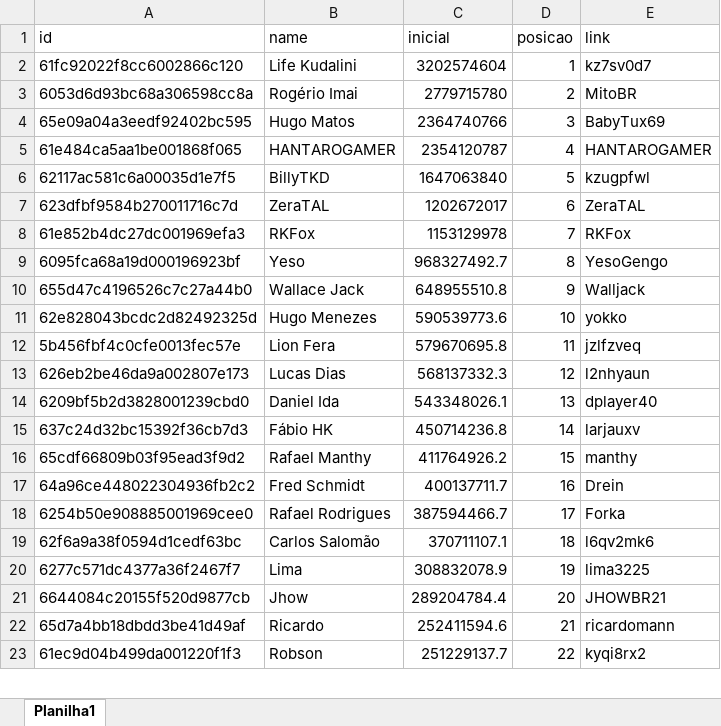
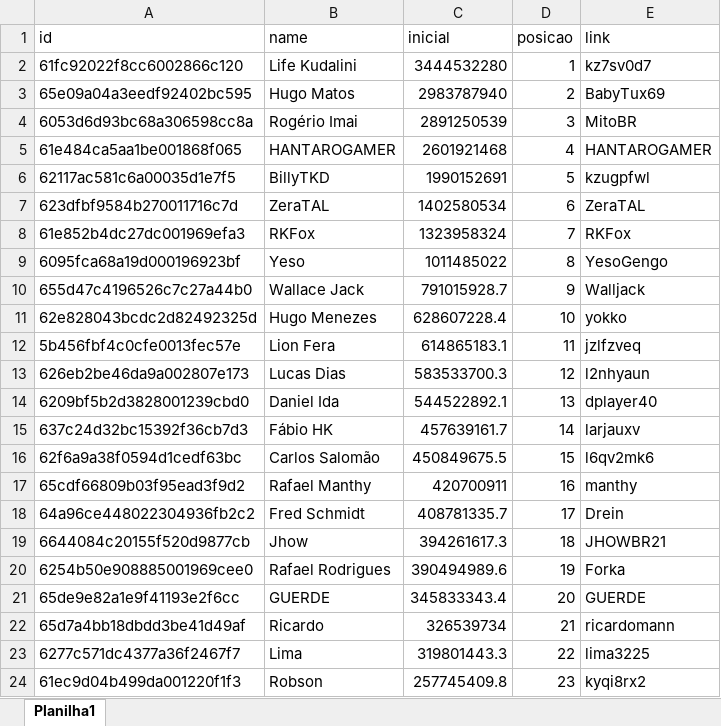
Before and after one commit to rk-fox/rk-fox.github.io, an Excel workbook: historico.xlsx, sheet Planilha1, drawn as a sheet; only a part is shown; values as stored, in another font and other column widths than the file's, no borders; removed rows and columns are numbered as before the commit, all else as after; the diff covers the shown part only; the diff names each change by its address in the sheet, - before the commit and + after, or states it on an @@ line.

Commit message:
Add files via upload

```diff
--- a/historico.xlsx (sheet Planilha1)
+++ b/historico.xlsx (sheet Planilha1)
-C2 (inicial): 3202574604
+C2 (inicial): 3444532280
-row 3: 6053d6d93bc68a306598cc8a | Rogério Imai | 2779715780 | 2 | MitoBR
-C3 (inicial): 2364740766
+C3 (inicial): 2983787940
-D3 (posicao): 3
+D3 (posicao): 2
+row 4: 6053d6d93bc68a306598cc8a | Rogério Imai | 2891250539 | 3 | MitoBR
-C5 (inicial): 2354120787
+C5 (inicial): 2601921468
-C6 (inicial): 1647063840
+C6 (inicial): 1990152691
-C7 (inicial): 1202672017
+C7 (inicial): 1402580534
-C8 (inicial): 1153129978
+C8 (inicial): 1323958324
-C9 (inicial): 968327492.7
+C9 (inicial): 1011485022
-C10 (inicial): 648955510.8
+C10 (inicial): 791015928.7
-C11 (inicial): 590539773.6
+C11 (inicial): 628607228.4
-C12 (inicial): 579670695.8
+C12 (inicial): 614865183.1
-C13 (inicial): 568137332.3
+C13 (inicial): 583533700.3
-C14 (inicial): 543348026.1
+C14 (inicial): 544522892.1
-C15 (inicial): 450714236.8
+C15 (inicial): 457639161.7
+row 16: 62f6a9a38f0594d1cedf63bc | Carlos Salomão | 450849675.5 | 15 | l6qv2mk6
-C17 (inicial): 411764926.2
+C17 (inicial): 420700911
-D17 (posicao): 15
+D17 (posicao): 16
-C18 (inicial): 400137711.7
+C18 (inicial): 408781335.7
-D18 (posicao): 16
+D18 (posicao): 17
-row 18: 6254b50e908885001969cee0 | Rafael Rodrigues | 387594466.7 | 17 | Forka
-row 19: 62f6a9a38f0594d1cedf63bc | Carlos Salomão | 370711107.1 | 18 | l6qv2mk6
-row 20: 6277c571dc4377a36f2467f7 | Lima | 308832078.9 | 19 | lima3225
-C19 (inicial): 289204784.4
+C19 (inicial): 394261617.3
-D19 (posicao): 20
+D19 (posicao): 18
+row 20: 6254b50e908885001969cee0 | Rafael Rodrigues | 390494989.6 | 19 | Forka
+row 21: 65de9e82a1e9f41193e2f6cc | GUERDE | 345833343.4 | 20 | GUERDE
-C22 (inicial): 252411594.6
+C22 (inicial): 326539734
+row 23: 6277c571dc4377a36f2467f7 | Lima | 319801443.3 | 22 | lima3225
-C24 (inicial): 251229137.7
+C24 (inicial): 257745409.8
-D24 (posicao): 22
+D24 (posicao): 23
```
Also changed, not shown: 6 added rows, 6 removed rows and 34 edited cells elsewhere in this sheet.
